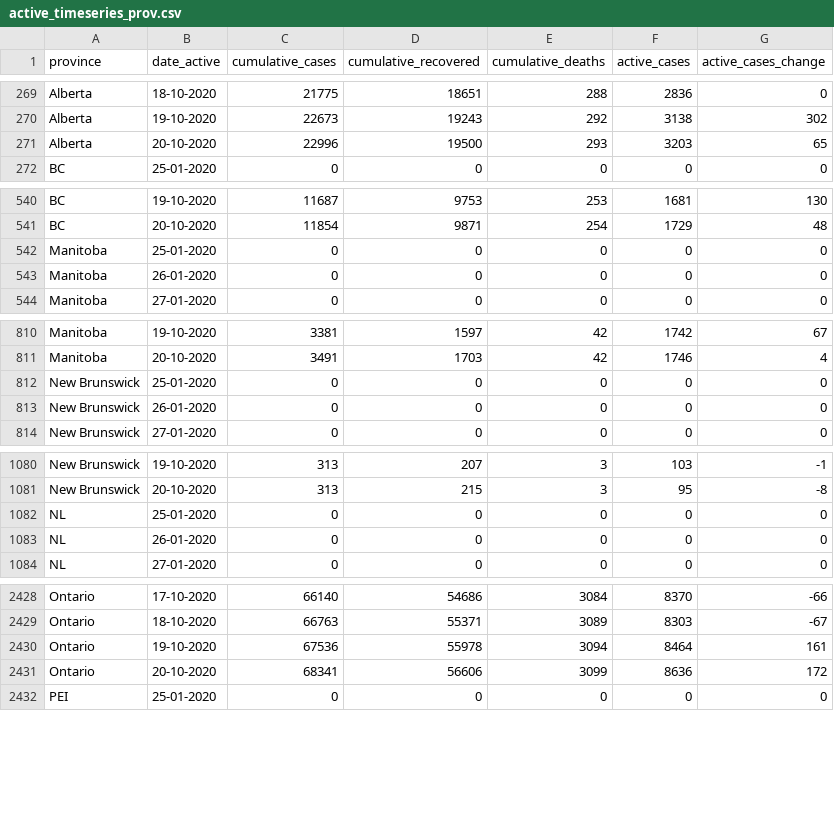
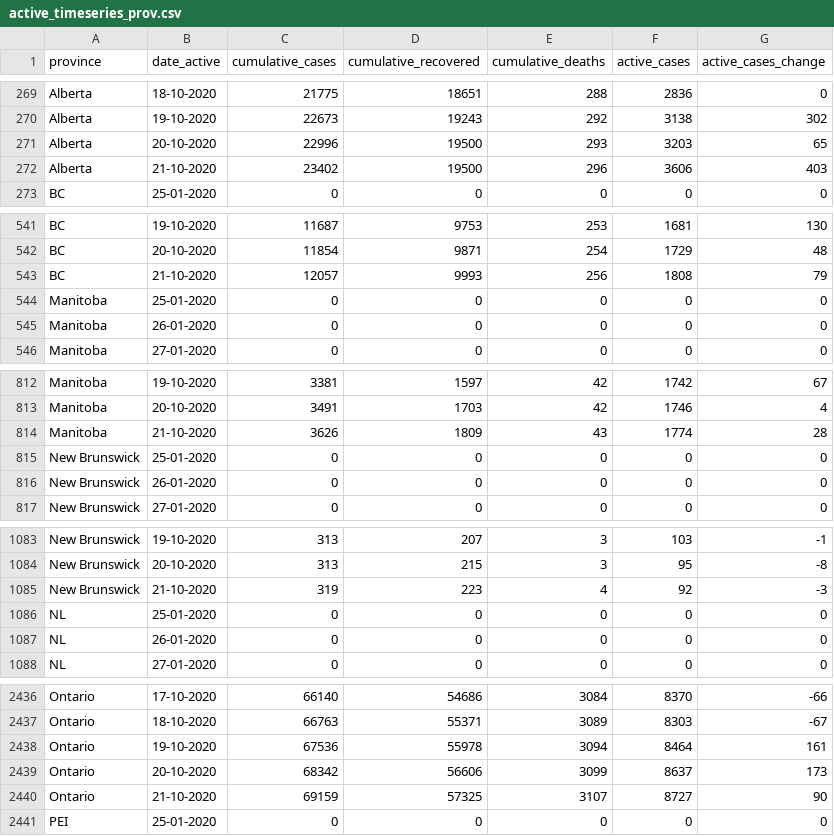
Before and after one commit to ccodwg/Covid19Canada, a CSV file: timeseries_prov/active_timeseries_prov.csv, drawn as a sheet; only a part is shown, gaps mark what is left out; the diff covers the shown part only.

```diff
--- a/timeseries_prov/active_timeseries_prov.csv
+++ b/timeseries_prov/active_timeseries_prov.csv
@@ -271,2 +271,3 @@
 "Alberta","20-10-2020",22996,19500,293,3203,65
+"Alberta","21-10-2020",23402,19500,296,3606,403
 "BC","25-01-2020",0,0,0,0,0
@@ -541,2 +542,3 @@
 "BC","20-10-2020",11854,9871,254,1729,48
+"BC","21-10-2020",12057,9993,256,1808,79
 "Manitoba","25-01-2020",0,0,0,0,0
@@ -811,2 +813,3 @@
 "Manitoba","20-10-2020",3491,1703,42,1746,4
+"Manitoba","21-10-2020",3626,1809,43,1774,28
 "New Brunswick","25-01-2020",0,0,0,0,0
@@ -1081,2 +1084,3 @@
 "New Brunswick","20-10-2020",313,215,3,95,-8
+"New Brunswick","21-10-2020",319,223,4,92,-3
 "NL","25-01-2020",0,0,0,0,0
@@ -2430,3 +2438,4 @@
 "Ontario","19-10-2020",67536,55978,3094,8464,161
-"Ontario","20-10-2020",68341,56606,3099,8636,172
+"Ontario","20-10-2020",68342,56606,3099,8637,173
+"Ontario","21-10-2020",69159,57325,3107,8727,90
 "PEI","25-01-2020",0,0,0,0,0
```
Also changed, not shown: 9 added rows elsewhere in this file, testing_cumulative.csv, timeseries_hr/mortality_timeseries_hr.csv, 13 other files.
